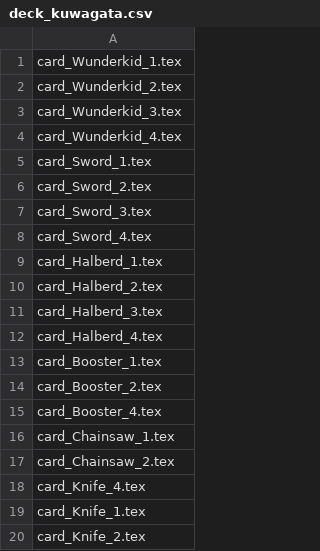
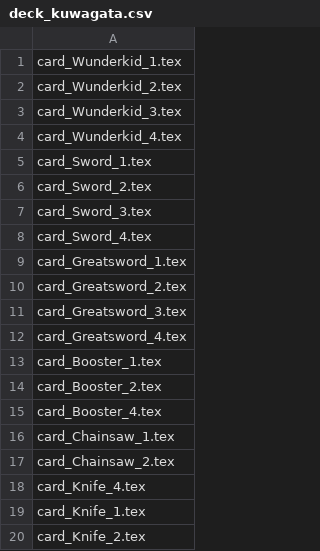
Before and after one commit to thesilencelies/mobileSuitGame, a CSV file: decks/deck_kuwagata.csv, drawn as a sheet.

```diff
--- a/decks/deck_kuwagata.csv
+++ b/decks/deck_kuwagata.csv
@@ -8,6 +8,6 @@ card_Sword_3.tex
 card_Sword_4.tex
-card_Halberd_1.tex
-card_Halberd_2.tex
-card_Halberd_3.tex
-card_Halberd_4.tex
+card_Greatsword_1.tex
+card_Greatsword_2.tex
+card_Greatsword_3.tex
+card_Greatsword_4.tex
 card_Booster_1.tex
```
Also changed, not shown: Frames.csv, 9 other files.
